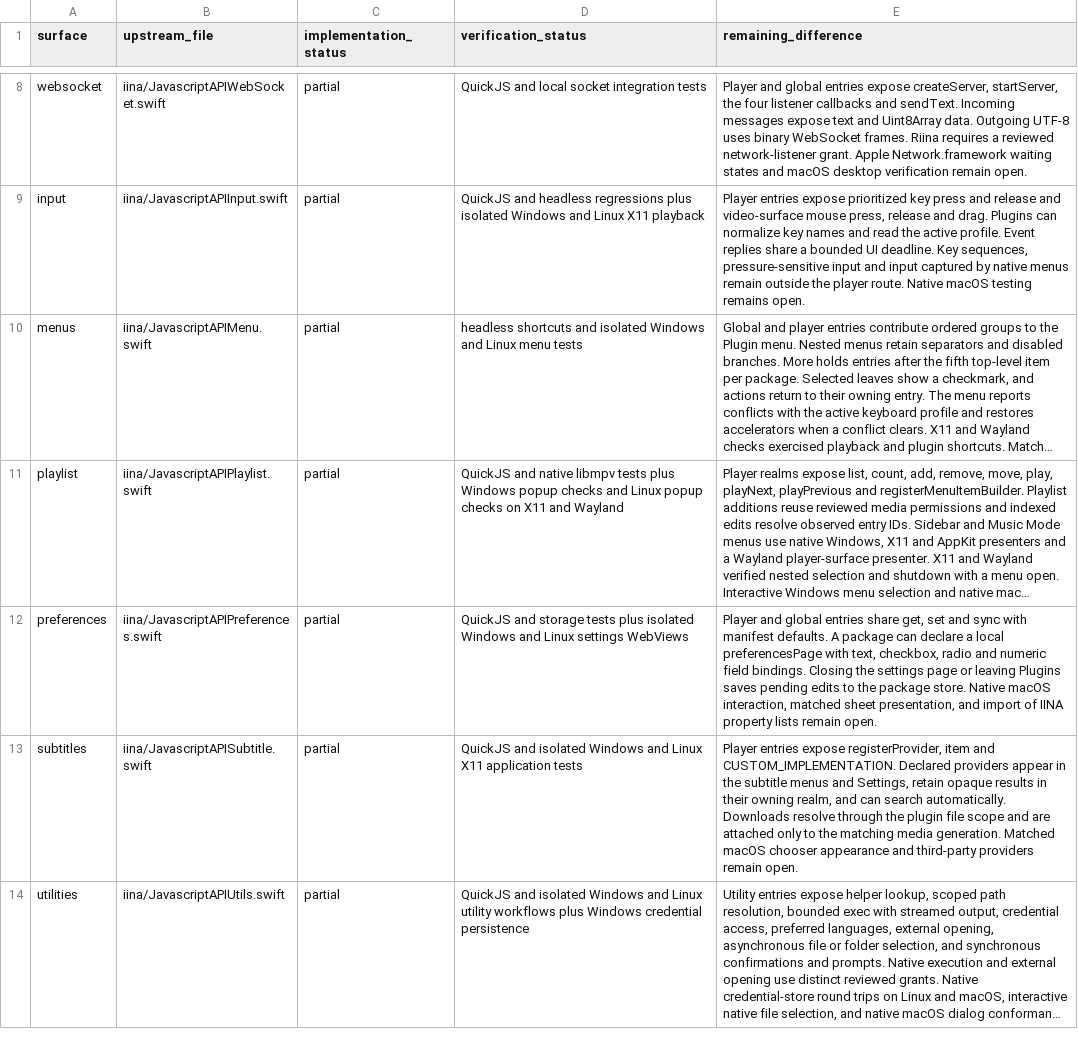
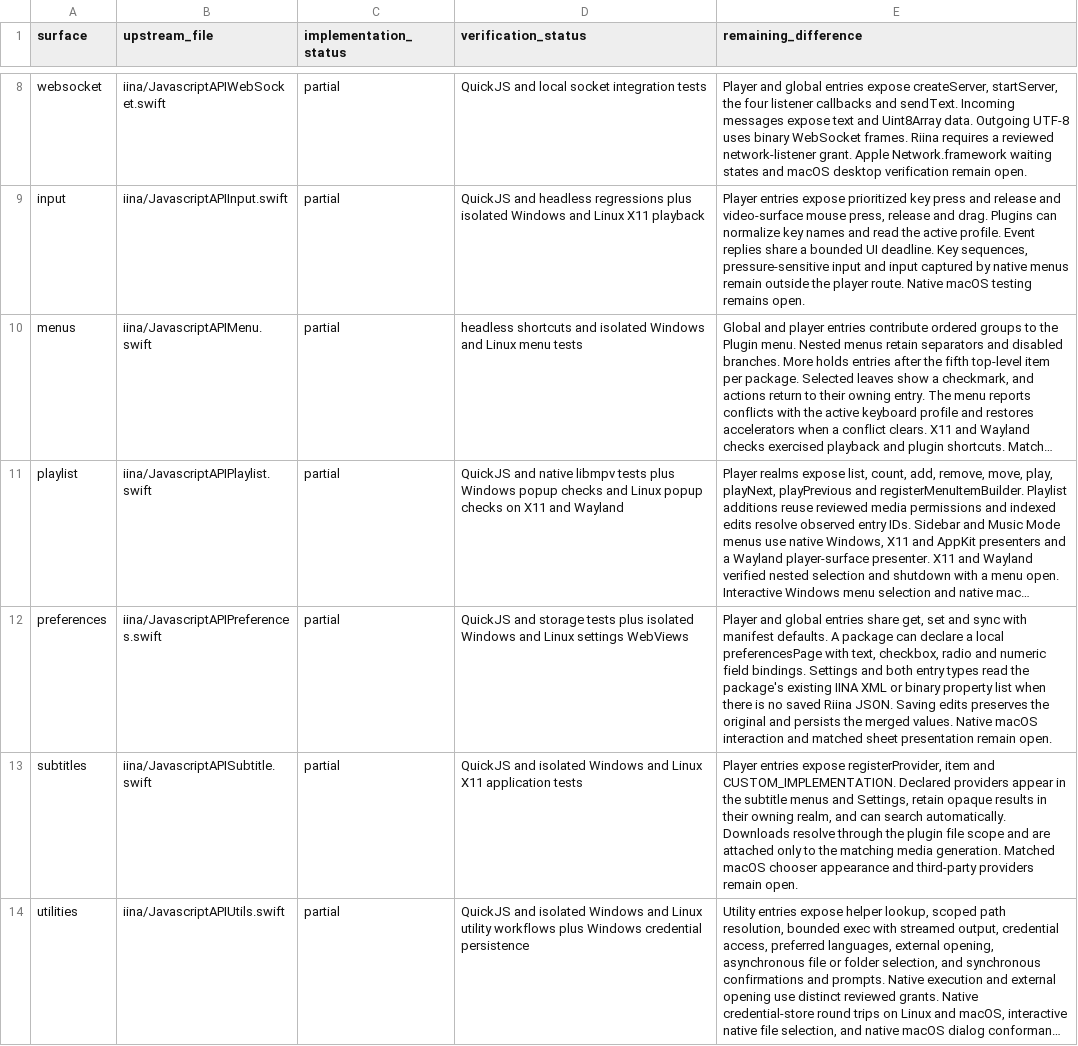
Before and after one commit to deminden/riina, a CSV file: docs/plugin-compatibility.csv, drawn as a sheet; only a part is shown, gaps mark what is left out; long unchanged cells end in …; the diff names each change by its address in the sheet, - before the commit and + after, or states it on an @@ line.

Commit message:
Import IINA plugin preferences

```diff
--- a/docs/plugin-compatibility.csv
+++ b/docs/plugin-compatibility.csv
-E12 (remaining_difference): …field bindings. Closing the settings page or leaving Plugins saves pending edits to the package store. Native macOS interaction, matched sheet presentation, and import of IINA property lists remain open.
+E12 (remaining_difference): …field bindings. Settings and both entry types read the package's existing IINA XML or binary property list when there is no saved Riina JSON. Saving edits preserves the original and persists the merged values. Native macOS interaction and matched sheet presentation remain open.
```
Also changed, not shown: 13 other files.
